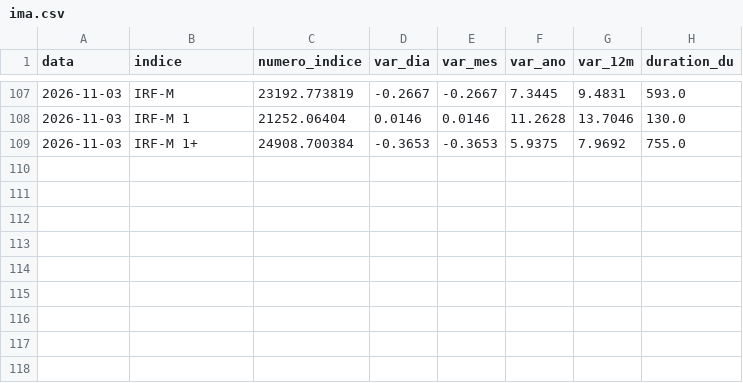
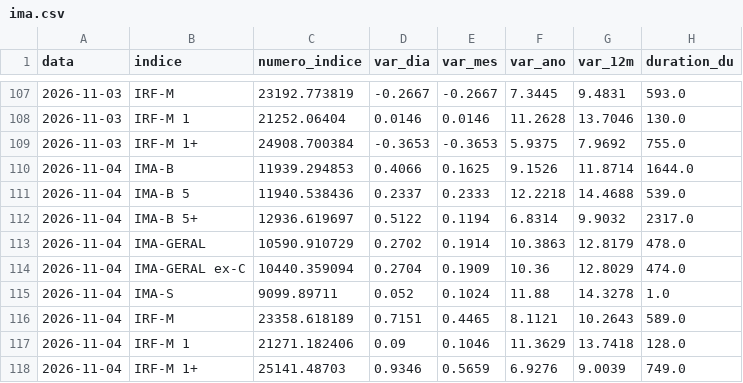
Before and after one commit to pietrosalvador5-boop/painel-previmpa, a CSV file: dados/ima.csv, drawn as a sheet; only a part is shown, gaps mark what is left out.

```diff
--- a/dados/ima.csv
+++ b/dados/ima.csv
@@ -109 +109,10 @@ data,indice,numero_indice,var_dia,var_mes,var_ano,var_12m,duration_du
 2026-11-03,IRF-M 1+,24908.700384,-0.3653,-0.3653,5.9375,7.9692,755.0
+2026-11-04,IMA-B,11939.294853,0.4066,0.1625,9.1526,11.8714,1644.0
+2026-11-04,IMA-B 5,11940.538436,0.2337,0.2333,12.2218,14.4688,539.0
+2026-11-04,IMA-B 5+,12936.619697,0.5122,0.1194,6.8314,9.9032,2317.0
+2026-11-04,IMA-GERAL,10590.910729,0.2702,0.1914,10.3863,12.8179,478.0
+2026-11-04,IMA-GERAL ex-C,10440.359094,0.2704,0.1909,10.36,12.8029,474.0
+2026-11-04,IMA-S,9099.89711,0.052,0.1024,11.88,14.3278,1.0
+2026-11-04,IRF-M,23358.618189,0.7151,0.4465,8.1121,10.2643,589.0
+2026-11-04,IRF-M 1,21271.182406,0.09,0.1046,11.3629,13.7418,128.0
+2026-11-04,IRF-M 1+,25141.48703,0.9346,0.5659,6.9276,9.0039,749.0
```
Also changed, not shown: dados/bolsa.csv, dados/ettj.csv, 2 other files.
